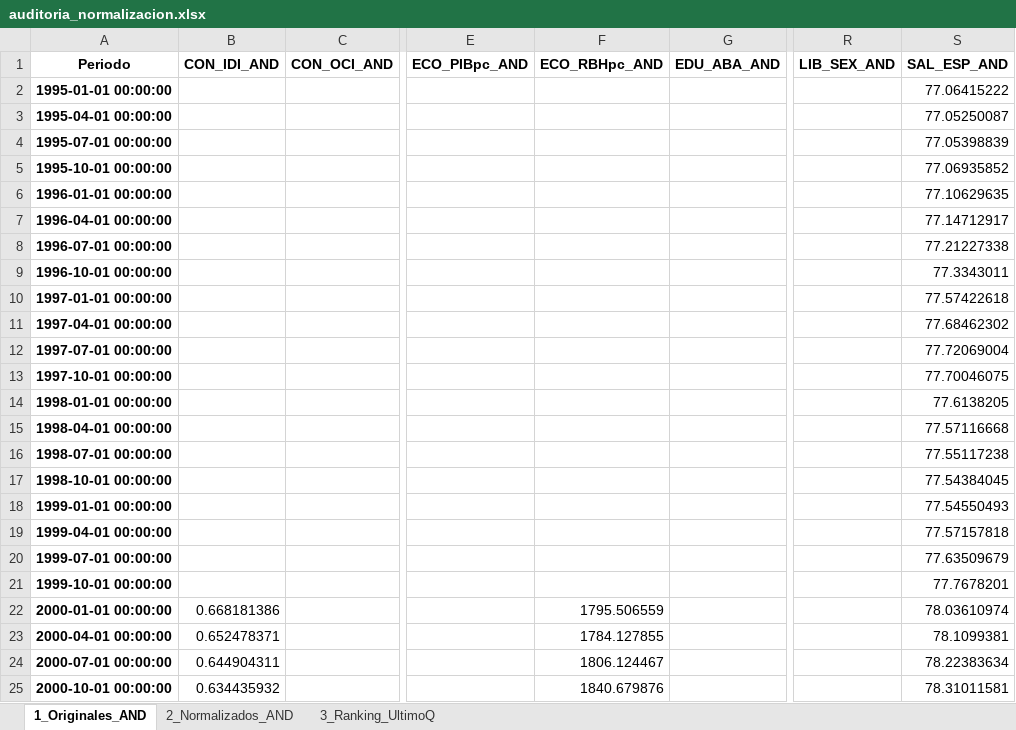
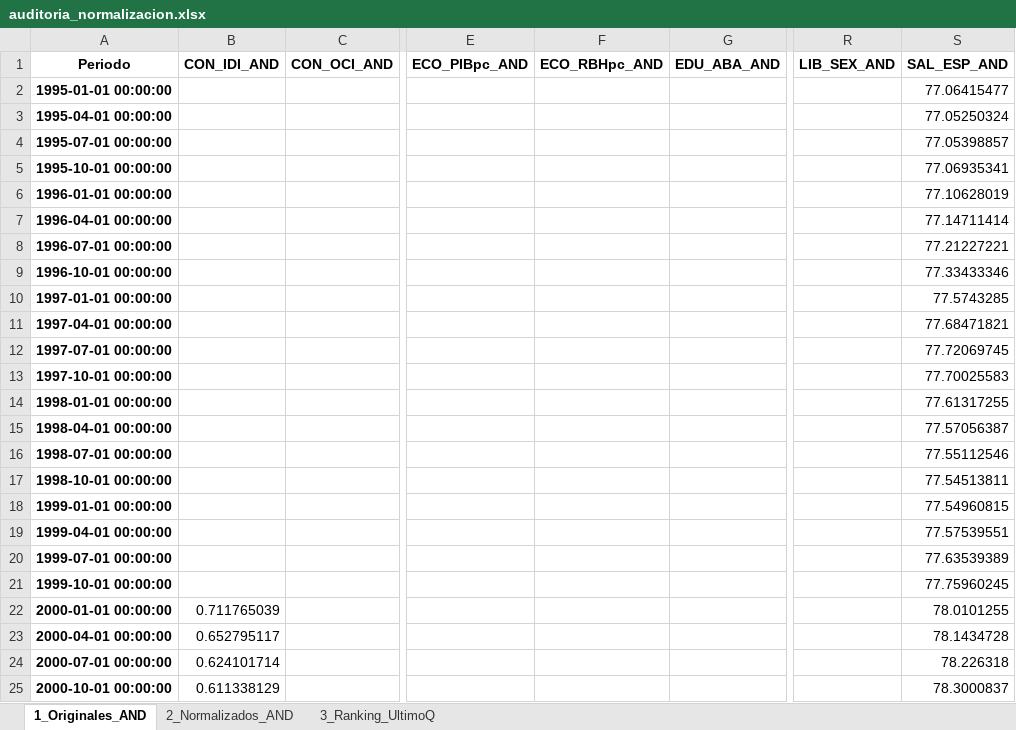
Before and after one commit to mhidper/IPA27_project, an Excel workbook: results/data/auditoria_normalizacion.xlsx, sheet 1_Originales_AND, drawn as a sheet; only a part is shown, gaps mark what is left out; values as stored, in another font and other column widths than the file's, no borders; the diff covers the shown part only; the diff names each change by its address in the sheet, - before the commit and + after, or states it on an @@ line.

```diff
--- a/results/data/auditoria_normalizacion.xlsx (sheet 1_Originales_AND)
+++ b/results/data/auditoria_normalizacion.xlsx (sheet 1_Originales_AND)
-S2 (SAL_ESP_AND): 77.06415222
+S2 (SAL_ESP_AND): 77.06415477
-S3 (SAL_ESP_AND): 77.05250087
+S3 (SAL_ESP_AND): 77.05250324
-S4 (SAL_ESP_AND): 77.05398839
+S4 (SAL_ESP_AND): 77.05398857
-S5 (SAL_ESP_AND): 77.06935852
+S5 (SAL_ESP_AND): 77.06935341
-S6 (SAL_ESP_AND): 77.10629635
+S6 (SAL_ESP_AND): 77.10628019
-S7 (SAL_ESP_AND): 77.14712917
+S7 (SAL_ESP_AND): 77.14711414
-S8 (SAL_ESP_AND): 77.21227338
+S8 (SAL_ESP_AND): 77.21227221
-S9 (SAL_ESP_AND): 77.3343011
+S9 (SAL_ESP_AND): 77.33433346
-S10 (SAL_ESP_AND): 77.57422618
+S10 (SAL_ESP_AND): 77.5743285
-S11 (SAL_ESP_AND): 77.68462302
+S11 (SAL_ESP_AND): 77.68471821
-S12 (SAL_ESP_AND): 77.72069004
+S12 (SAL_ESP_AND): 77.72069745
-S13 (SAL_ESP_AND): 77.70046075
+S13 (SAL_ESP_AND): 77.70025583
-S14 (SAL_ESP_AND): 77.6138205
+S14 (SAL_ESP_AND): 77.61317255
-S15 (SAL_ESP_AND): 77.57116668
+S15 (SAL_ESP_AND): 77.57056387
-S16 (SAL_ESP_AND): 77.55117238
+S16 (SAL_ESP_AND): 77.55112546
-S17 (SAL_ESP_AND): 77.54384045
+S17 (SAL_ESP_AND): 77.54513811
-S18 (SAL_ESP_AND): 77.54550493
+S18 (SAL_ESP_AND): 77.54960815
-S19 (SAL_ESP_AND): 77.57157818
+S19 (SAL_ESP_AND): 77.57539551
-S20 (SAL_ESP_AND): 77.63509679
+S20 (SAL_ESP_AND): 77.63539389
-S21 (SAL_ESP_AND): 77.7678201
+S21 (SAL_ESP_AND): 77.75960245
-B22 (CON_IDI_AND): 0.668181386
+B22 (CON_IDI_AND): 0.711765039
-F22 (ECO_RBHpc_AND): 1795.506559
+F22 (ECO_RBHpc_AND): (empty)
-S22 (SAL_ESP_AND): 78.03610974
+S22 (SAL_ESP_AND): 78.0101255
-B23 (CON_IDI_AND): 0.652478371
+B23 (CON_IDI_AND): 0.652795117
-F23 (ECO_RBHpc_AND): 1784.127855
+F23 (ECO_RBHpc_AND): (empty)
-S23 (SAL_ESP_AND): 78.1099381
+S23 (SAL_ESP_AND): 78.1434728
-B24 (CON_IDI_AND): 0.644904311
+B24 (CON_IDI_AND): 0.624101714
-F24 (ECO_RBHpc_AND): 1806.124467
+F24 (ECO_RBHpc_AND): (empty)
-S24 (SAL_ESP_AND): 78.22383634
+S24 (SAL_ESP_AND): 78.226318
-B25 (CON_IDI_AND): 0.634435932
+B25 (CON_IDI_AND): 0.611338129
-F25 (ECO_RBHpc_AND): 1840.679876
+F25 (ECO_RBHpc_AND): (empty)
-S25 (SAL_ESP_AND): 78.31011581
+S25 (SAL_ESP_AND): 78.3000837
```
Also changed, not shown: 640 edited cells elsewhere in this sheet, sheet 2_Normalizados_AND, sheet 3_Ranking_UltimoQ, 17 other files.
